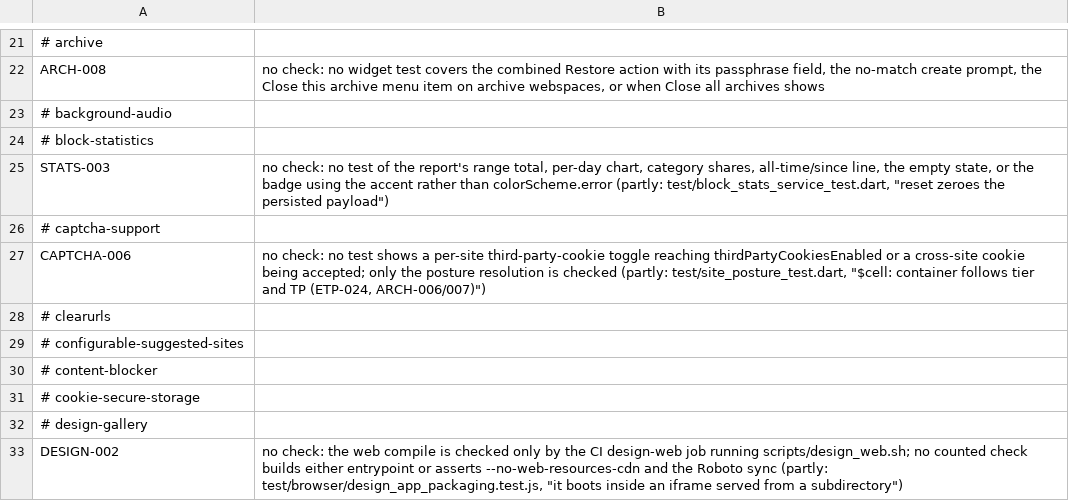
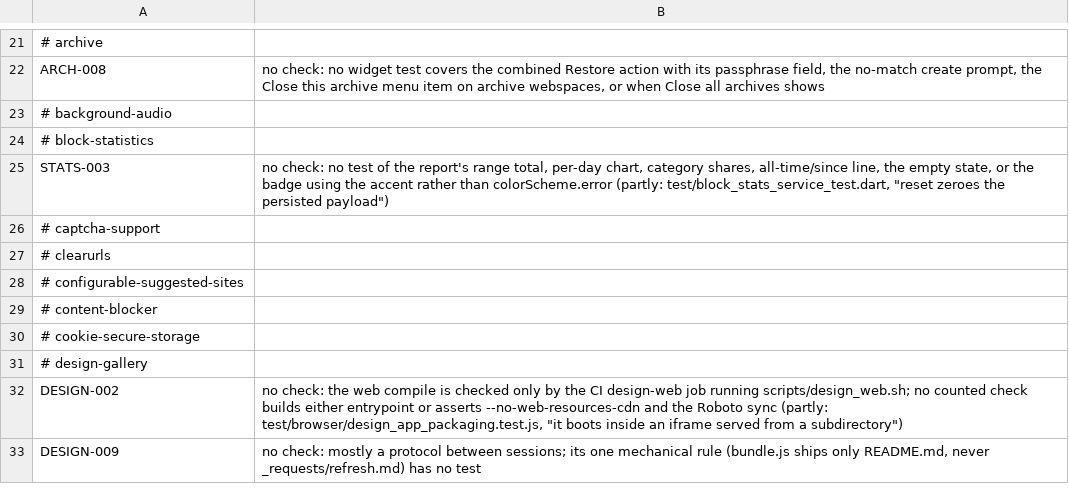
Before and after one commit to theoden8/webspace_app, a TSV file: openspec/unverified.tsv, drawn as a sheet; only a part is shown, gaps mark what is left out; the shorter side is filled out with more unchanged rows; the diff names each change by its address in the sheet, - before the commit and + after, or states it on an @@ line.

```diff
--- a/openspec/unverified.tsv
+++ b/openspec/unverified.tsv
-row 27: CAPTCHA-006 | no check: no test shows a per-site third-party-cookie toggle reaching thirdPartyCookiesEnabled or a cross-site cookie being accepted; only the posture resolution is checked (partly: test/site_posture_test.dart, "$cell: container follows tier and TP (ETP-024, ARCH-006/007)")
```
Also changed, not shown: 2 other files.
